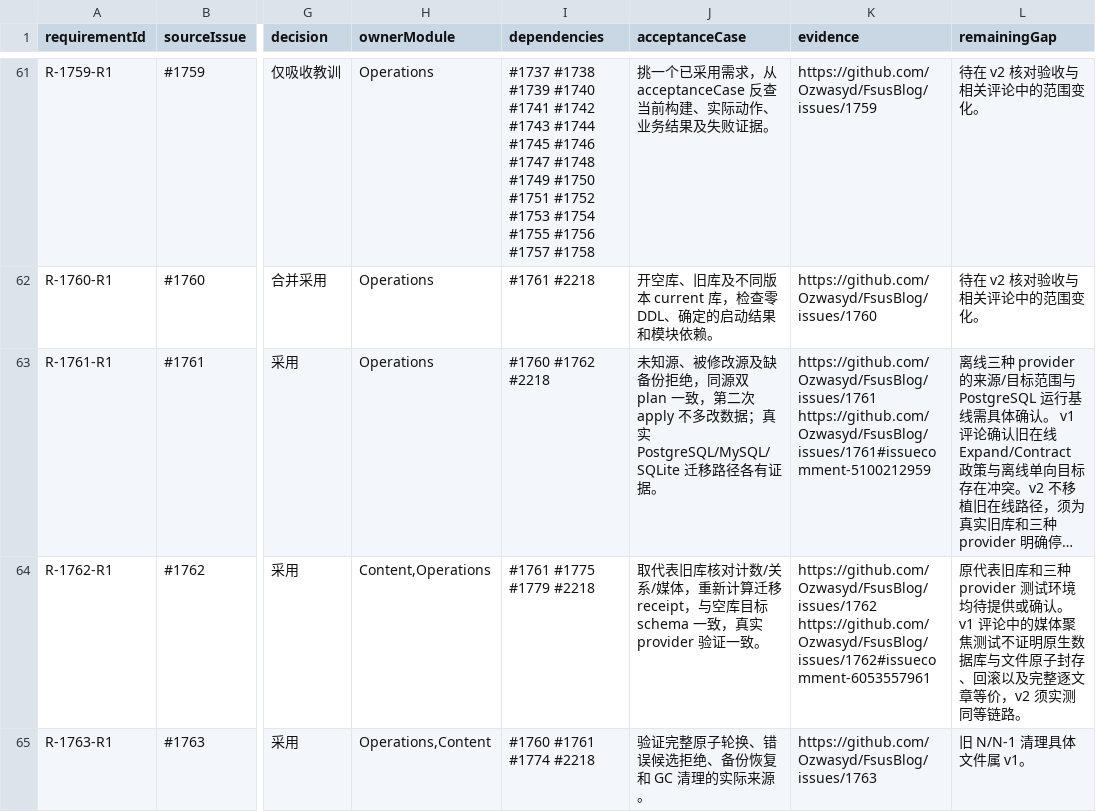
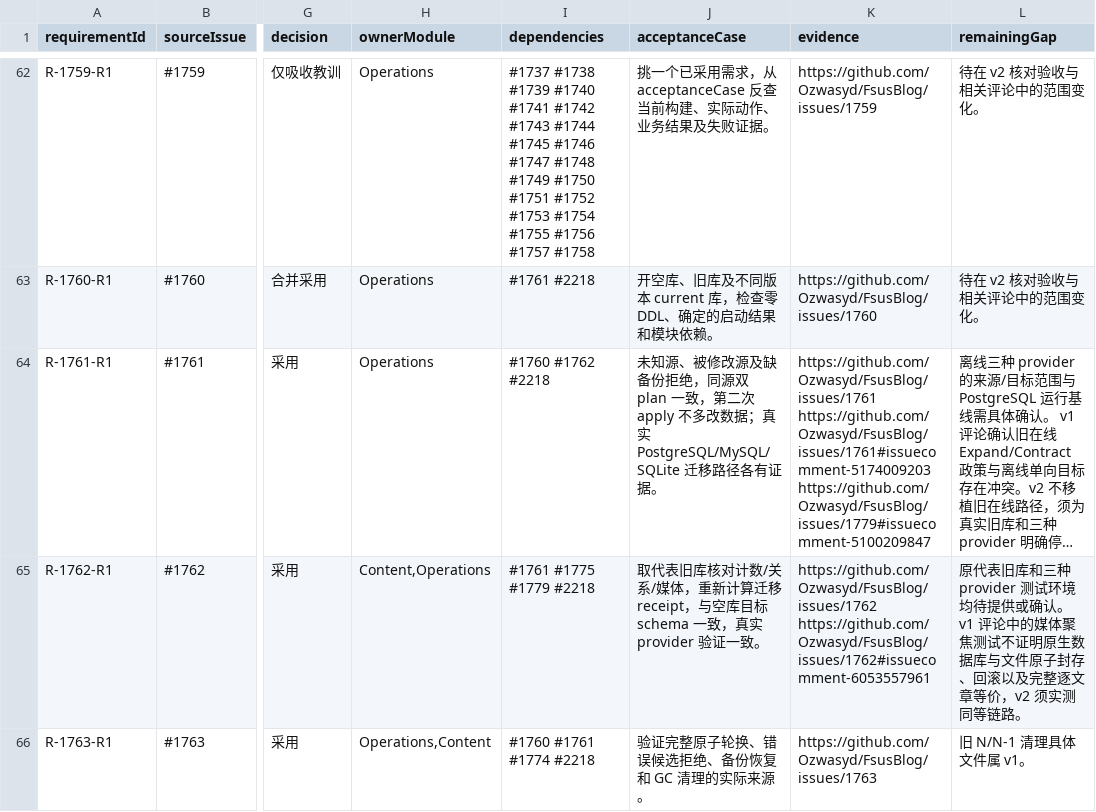
Before and after one commit to Ozwasyd/FsusBlog, a TSV file: docs/issues/review-1541-1799.tsv, drawn as a sheet; only a part is shown, gaps mark what is left out; long unchanged cells end in …; addresses are those after the commit; the diff covers the shown part only; the diff names each change by its address in the sheet, - before the commit and + after, or states it on an @@ line.

Commit message:
Reconcile open-issue comments and clarify v1 contract decisions

```diff
--- a/docs/issues/review-1541-1799.tsv
+++ b/docs/issues/review-1541-1799.tsv
-K64 (evidence): https://github.com/Ozwasyd/FsusBlog/issues/1761 https://github.com/Ozwasyd/FsusBlog/issues/1761#issuecomment-5100212959
+K64 (evidence): https://github.com/Ozwasyd/FsusBlog/issues/1761 https://github.com/Ozwasyd/FsusBlog/issues/1761#issuecomment-5174009203 https://github.com/Ozwasyd/FsusBlog/issues/1779#issuecomment-5100209847
```
Also changed, not shown: 1 added row and 7 edited cells elsewhere in this file, docs/issues/review-2074-2220.tsv, docs/issues/review-2451-2519.tsv, 24 other files.
